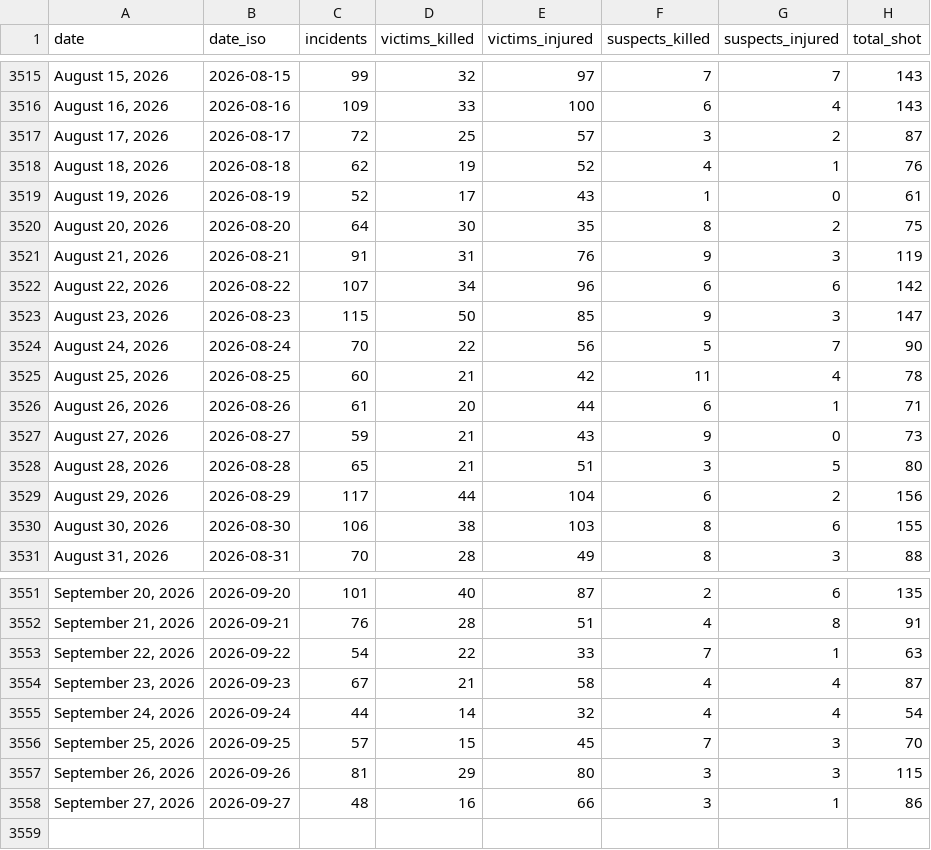
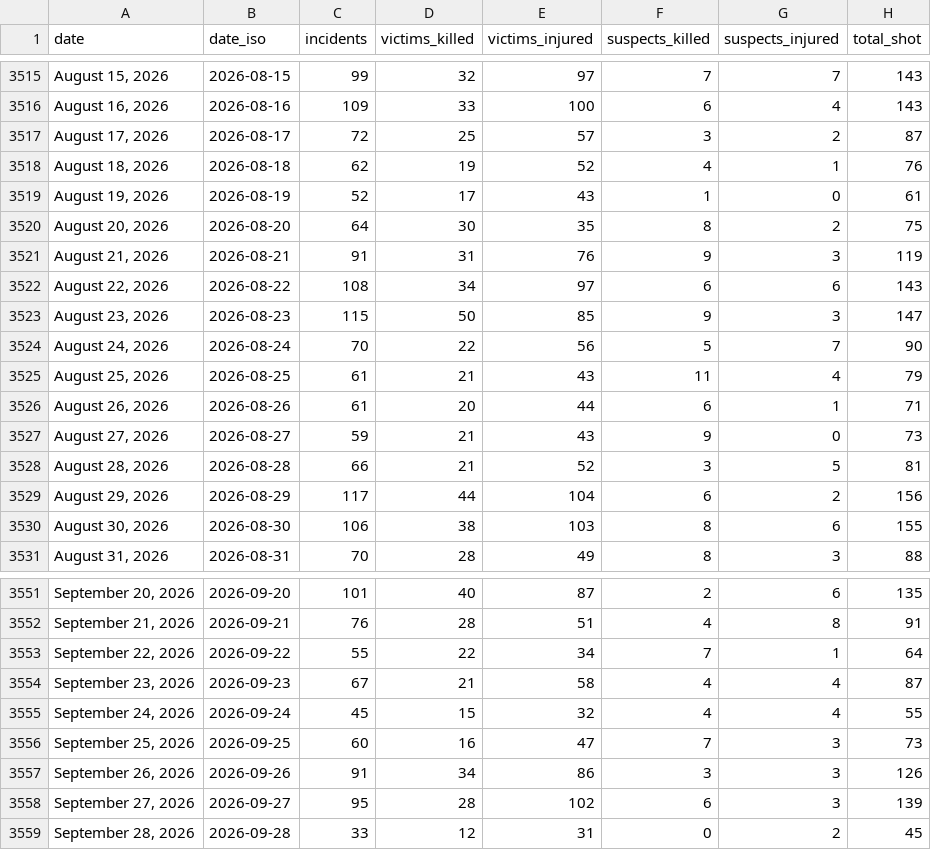
Before and after one commit to AH-Datalytics/gva-scraper, a CSV file: data/gva_daily_summary.csv, drawn as a sheet; only a part is shown, gaps mark what is left out.

Commit message:
Daily update: +98 incidents (2026-09-29)

```diff
--- a/data/gva_daily_summary.csv
+++ b/data/gva_daily_summary.csv
@@ -3521,9 +3521,9 @@ date,date_iso,incidents,victims_killed,victims_injured,suspects_killed,suspects_
 "August 21, 2026",2026-08-21,91,31,76,9,3,119
-"August 22, 2026",2026-08-22,107,34,96,6,6,142
+"August 22, 2026",2026-08-22,108,34,97,6,6,143
 "August 23, 2026",2026-08-23,115,50,85,9,3,147
 "August 24, 2026",2026-08-24,70,22,56,5,7,90
-"August 25, 2026",2026-08-25,60,21,42,11,4,78
+"August 25, 2026",2026-08-25,61,21,43,11,4,79
 "August 26, 2026",2026-08-26,61,20,44,6,1,71
 "August 27, 2026",2026-08-27,59,21,43,9,0,73
-"August 28, 2026",2026-08-28,65,21,51,3,5,80
+"August 28, 2026",2026-08-28,66,21,52,3,5,81
 "August 29, 2026",2026-08-29,117,44,104,6,2,156
@@ -3552,7 +3552,8 @@ date,date_iso,incidents,victims_killed,victims_injured,suspects_killed,suspects_
 "September 21, 2026",2026-09-21,76,28,51,4,8,91
-"September 22, 2026",2026-09-22,54,22,33,7,1,63
+"September 22, 2026",2026-09-22,55,22,34,7,1,64
 "September 23, 2026",2026-09-23,67,21,58,4,4,87
-"September 24, 2026",2026-09-24,44,14,32,4,4,54
-"September 25, 2026",2026-09-25,57,15,45,7,3,70
-"September 26, 2026",2026-09-26,81,29,80,3,3,115
-"September 27, 2026",2026-09-27,48,16,66,3,1,86
+"September 24, 2026",2026-09-24,45,15,32,4,4,55
+"September 25, 2026",2026-09-25,60,16,47,7,3,73
+"September 26, 2026",2026-09-26,91,34,86,3,3,126
+"September 27, 2026",2026-09-27,95,28,102,6,3,139
+"September 28, 2026",2026-09-28,33,12,31,0,2,45
```
Also changed, not shown: 1 other file.
